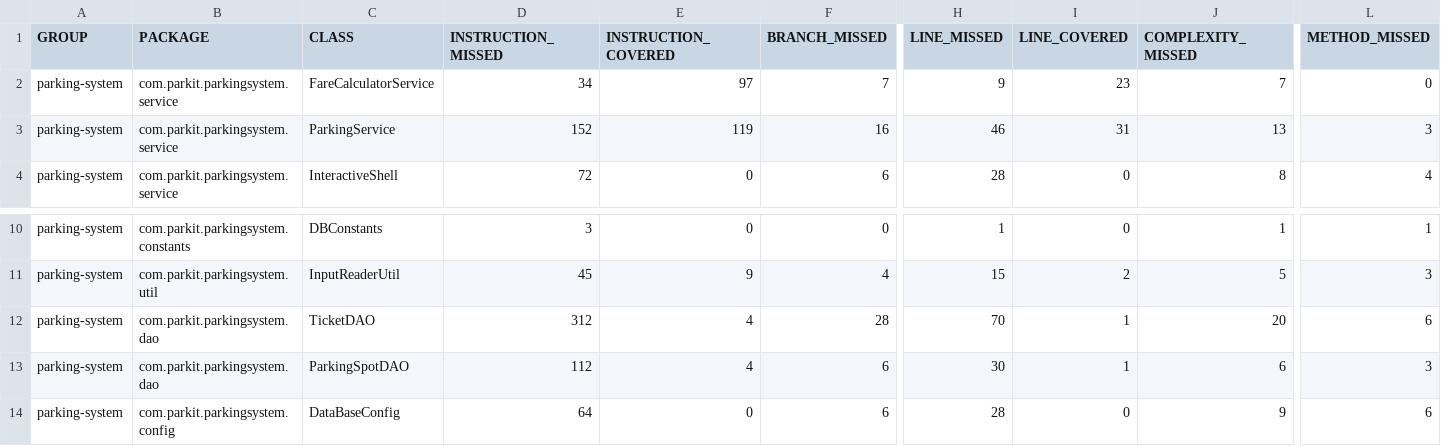
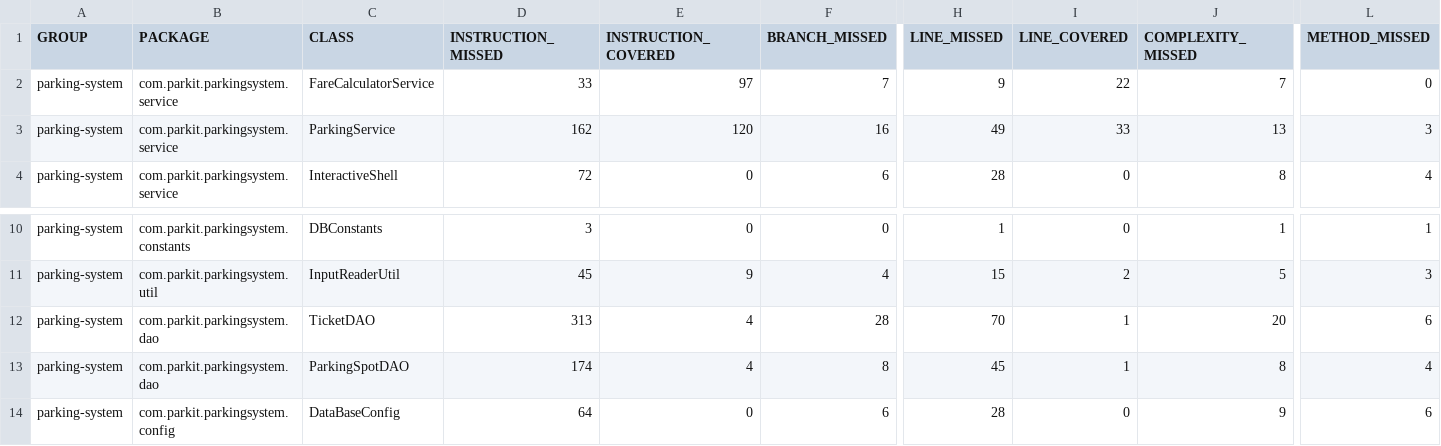
Before and after one commit to sfbyzulia/BENADIBAH-Zulfiyya-tester-Java, a CSV file: target/site/jacoco/jacoco.csv, drawn as a sheet; only a part is shown, gaps mark what is left out; the diff names each change by its address in the sheet, - before the commit and + after, or states it on an @@ line.

```diff
--- a/target/site/jacoco/jacoco.csv
+++ b/target/site/jacoco/jacoco.csv
-D2 (INSTRUCTION_MISSED): 34
+D2 (INSTRUCTION_MISSED): 33
-I2 (LINE_COVERED): 23
+I2 (LINE_COVERED): 22
-D3 (INSTRUCTION_MISSED): 152
+D3 (INSTRUCTION_MISSED): 162
-E3 (INSTRUCTION_COVERED): 119
+E3 (INSTRUCTION_COVERED): 120
-H3 (LINE_MISSED): 46
+H3 (LINE_MISSED): 49
-I3 (LINE_COVERED): 31
+I3 (LINE_COVERED): 33
-D12 (INSTRUCTION_MISSED): 312
+D12 (INSTRUCTION_MISSED): 313
-D13 (INSTRUCTION_MISSED): 112
+D13 (INSTRUCTION_MISSED): 174
-F13 (BRANCH_MISSED): 6
+F13 (BRANCH_MISSED): 8
-H13 (LINE_MISSED): 30
+H13 (LINE_MISSED): 45
-J13 (COMPLEXITY_MISSED): 6
+J13 (COMPLEXITY_MISSED): 8
-L13 (METHOD_MISSED): 3
+L13 (METHOD_MISSED): 4
```
Also changed, not shown: 44 other files.
